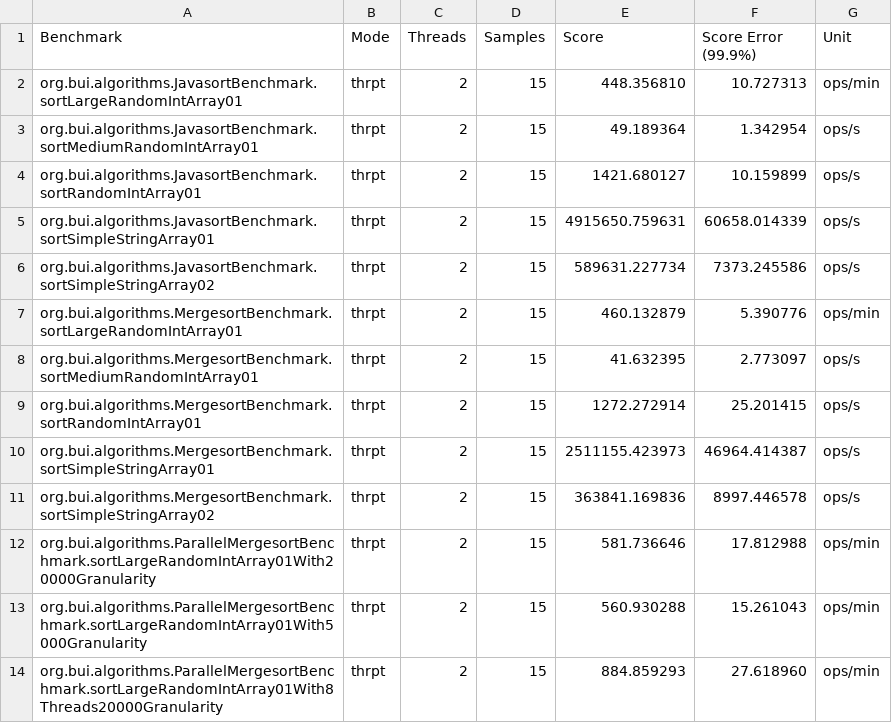
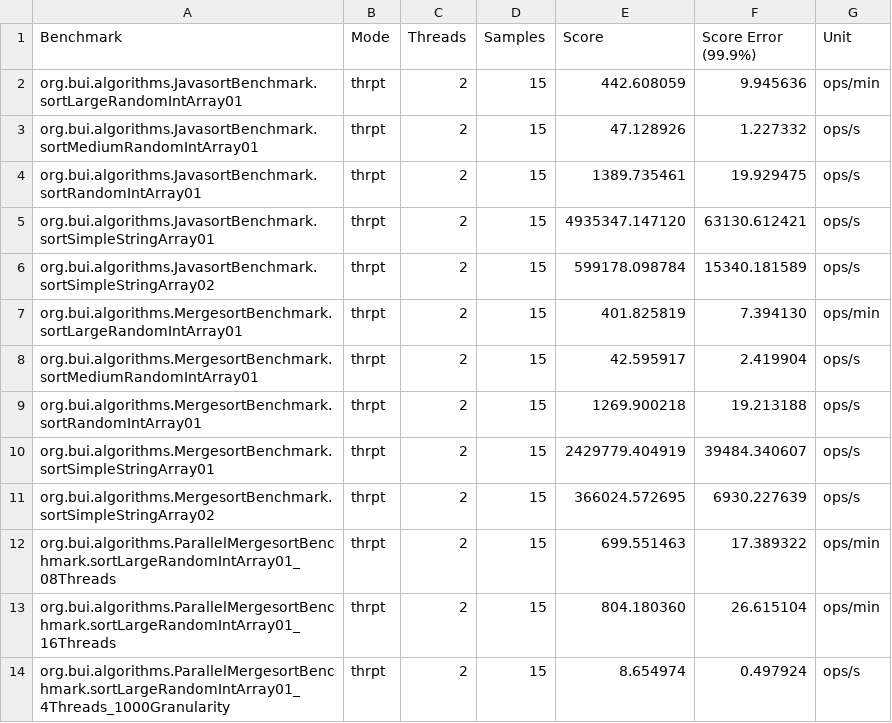
Before and after one commit to thaibui/algorithms-core, a CSV file: benchmark/result/all.csv, drawn as a sheet; only a part is shown; the diff covers the shown part only.

Commit message:
Latest benchmark: TODO data is inconsistent

```diff
--- a/benchmark/result/all.csv
+++ b/benchmark/result/all.csv
@@ -1,14 +1,14 @@
 "Benchmark","Mode","Threads","Samples","Score","Score Error (99.9%)","Unit"
-"org.bui.algorithms.JavasortBenchmark.sortLargeRandomIntArray01","thrpt",2,15,448.356810,10.727313,"ops/min"
-"org.bui.algorithms.JavasortBenchmark.sortMediumRandomIntArray01","thrpt",2,15,49.189364,1.342954,"ops/s"
-"org.bui.algorithms.JavasortBenchmark.sortRandomIntArray01","thrpt",2,15,1421.680127,10.159899,"ops/s"
-"org.bui.algorithms.JavasortBenchmark.sortSimpleStringArray01","thrpt",2,15,4915650.759631,60658.014339,"ops/s"
-"org.bui.algorithms.JavasortBenchmark.sortSimpleStringArray02","thrpt",2,15,589631.227734,7373.245586,"ops/s"
-"org.bui.algorithms.MergesortBenchmark.sortLargeRandomIntArray01","thrpt",2,15,460.132879,5.390776,"ops/min"
-"org.bui.algorithms.MergesortBenchmark.sortMediumRandomIntArray01","thrpt",2,15,41.632395,2.773097,"ops/s"
-"org.bui.algorithms.MergesortBenchmark.sortRandomIntArray01","thrpt",2,15,1272.272914,25.201415,"ops/s"
-"org.bui.algorithms.MergesortBenchmark.sortSimpleStringArray01","thrpt",2,15,2511155.423973,46964.414387,"ops/s"
-"org.bui.algorithms.MergesortBenchmark.sortSimpleStringArray02","thrpt",2,15,363841.169836,8997.446578,"ops/s"
-"org.bui.algorithms.ParallelMergesortBenchmark.sortLargeRandomIntArray01With20000Granularity","thrpt",2,15,581.736646,17.812988,"ops/min"
-"org.bui.algorithms.ParallelMergesortBenchmark.sortLargeRandomIntArray01With5000Granularity","thrpt",2,15,560.930288,15.261043,"ops/min"
-"org.bui.algorithms.ParallelMergesortBenchmark.sortLargeRandomIntArray01With8Threads20000Granularity","thrpt",2,15,884.859293,27.618960,"ops/min"
+"org.bui.algorithms.JavasortBenchmark.sortLargeRandomIntArray01","thrpt",2,15,442.608059,9.945636,"ops/min"
+"org.bui.algorithms.JavasortBenchmark.sortMediumRandomIntArray01","thrpt",2,15,47.128926,1.227332,"ops/s"
+"org.bui.algorithms.JavasortBenchmark.sortRandomIntArray01","thrpt",2,15,1389.735461,19.929475,"ops/s"
+"org.bui.algorithms.JavasortBenchmark.sortSimpleStringArray01","thrpt",2,15,4935347.147120,63130.612421,"ops/s"
+"org.bui.algorithms.JavasortBenchmark.sortSimpleStringArray02","thrpt",2,15,599178.098784,15340.181589,"ops/s"
+"org.bui.algorithms.MergesortBenchmark.sortLargeRandomIntArray01","thrpt",2,15,401.825819,7.394130,"ops/min"
+"org.bui.algorithms.MergesortBenchmark.sortMediumRandomIntArray01","thrpt",2,15,42.595917,2.419904,"ops/s"
+"org.bui.algorithms.MergesortBenchmark.sortRandomIntArray01","thrpt",2,15,1269.900218,19.213188,"ops/s"
+"org.bui.algorithms.MergesortBenchmark.sortSimpleStringArray01","thrpt",2,15,2429779.404919,39484.340607,"ops/s"
+"org.bui.algorithms.MergesortBenchmark.sortSimpleStringArray02","thrpt",2,15,366024.572695,6930.227639,"ops/s"
+"org.bui.algorithms.ParallelMergesortBenchmark.sortLargeRandomIntArray01_08Threads","thrpt",2,15,699.551463,17.389322,"ops/min"
+"org.bui.algorithms.ParallelMergesortBenchmark.sortLargeRandomIntArray01_16Threads","thrpt",2,15,804.180360,26.615104,"ops/min"
+"org.bui.algorithms.ParallelMergesortBenchmark.sortLargeRandomIntArray01_4Threads_1000Granularity","thrpt",2,15,8.654974,0.497924,"ops/s"
```
Also changed, not shown: 2 added rows and 19 edited cells elsewhere in this file, 2 other files.
